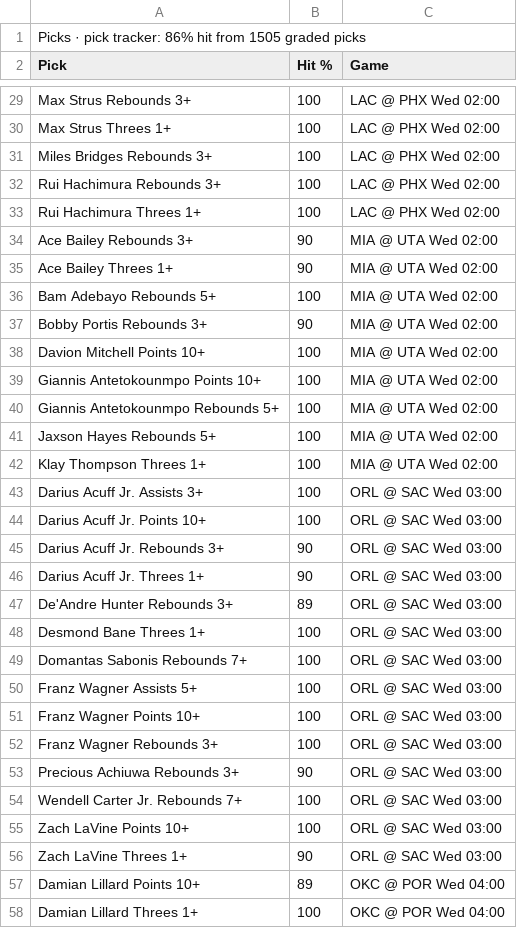
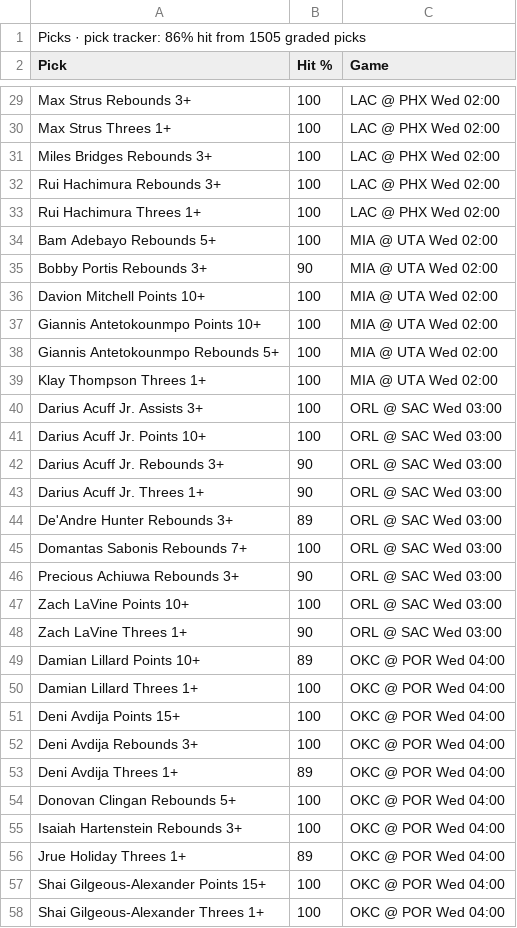
Before and after one commit to 7wilite7/Nba-Stats, a CSV file: out/PHONE_2627.csv, drawn as a sheet; only a part is shown, gaps mark what is left out; the shorter side is filled out with more unchanged rows; the diff covers the shown part only.

```diff
--- a/out/PHONE_2627.csv
+++ b/out/PHONE_2627.csv
@@ -33,4 +33,2 @@ Rui Hachimura Rebounds 3+,100,LAC @ PHX Wed 02:00
 Rui Hachimura Threes 1+,100,LAC @ PHX Wed 02:00
-Ace Bailey Rebounds 3+,90,MIA @ UTA Wed 02:00
-Ace Bailey Threes 1+,90,MIA @ UTA Wed 02:00
 Bam Adebayo Rebounds 5+,100,MIA @ UTA Wed 02:00
@@ -40,3 +38,2 @@ Giannis Antetokounmpo Points 10+,100,MIA @ UTA Wed 02:00
 Giannis Antetokounmpo Rebounds 5+,100,MIA @ UTA Wed 02:00
-Jaxson Hayes Rebounds 5+,100,MIA @ UTA Wed 02:00
 Klay Thompson Threes 1+,100,MIA @ UTA Wed 02:00
@@ -47,9 +44,4 @@ Darius Acuff Jr. Threes 1+,90,ORL @ SAC Wed 03:00
 De'Andre Hunter Rebounds 3+,89,ORL @ SAC Wed 03:00
-Desmond Bane Threes 1+,100,ORL @ SAC Wed 03:00
 Domantas Sabonis Rebounds 7+,100,ORL @ SAC Wed 03:00
-Franz Wagner Assists 5+,100,ORL @ SAC Wed 03:00
-Franz Wagner Points 10+,100,ORL @ SAC Wed 03:00
-Franz Wagner Rebounds 3+,100,ORL @ SAC Wed 03:00
 Precious Achiuwa Rebounds 3+,90,ORL @ SAC Wed 03:00
-Wendell Carter Jr. Rebounds 7+,100,ORL @ SAC Wed 03:00
 Zach LaVine Points 10+,100,ORL @ SAC Wed 03:00
```
Also changed, not shown: 27 added rows elsewhere in this file, out/GAMES_2627.csv, out/GAMES_blend.csv, 14 other files.
